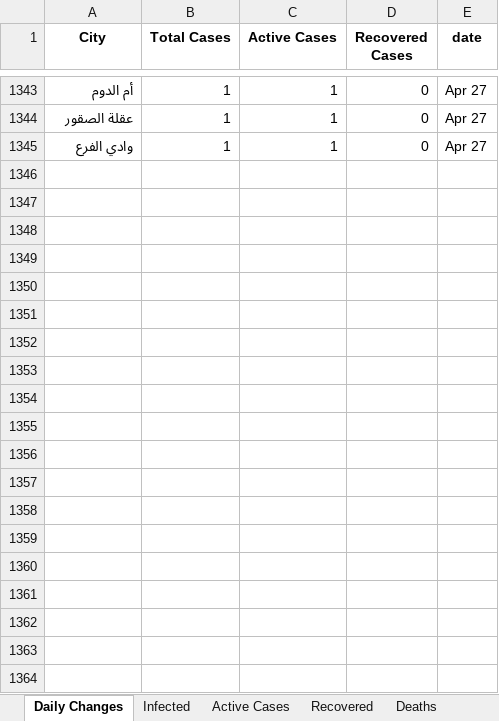
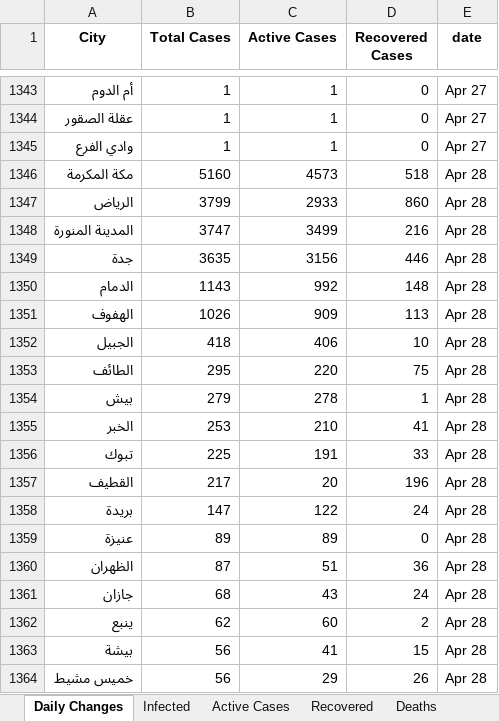
Before and after one commit to MohammedAlawami/Saudi-Arabia-COVID-19-Dashboard-Scraping, an Excel workbook: ksa_covid19.xlsx, sheet Daily Changes, drawn as a sheet; only a part is shown, gaps mark what is left out; values as stored, in another font and other column widths than the file's, no borders; the diff covers the shown part only; the diff names each change by its address in the sheet, - before the commit and + after, or states it on an @@ line.

```diff
--- a/ksa_covid19.xlsx (sheet Daily Changes)
+++ b/ksa_covid19.xlsx (sheet Daily Changes)
+row 1346: مكة المكرمة | 5160 | 4573 | 518 | Apr 28
+row 1347: الرياض | 3799 | 2933 | 860 | Apr 28
+row 1348: المدينة المنورة | 3747 | 3499 | 216 | Apr 28
+row 1349: جدة | 3635 | 3156 | 446 | Apr 28
+row 1350: الدمام | 1143 | 992 | 148 | Apr 28
+row 1351: الهفوف | 1026 | 909 | 113 | Apr 28
+row 1352: الجبيل | 418 | 406 | 10 | Apr 28
+row 1353: الطائف | 295 | 220 | 75 | Apr 28
+row 1354: بيش | 279 | 278 | 1 | Apr 28
+row 1355: الخبر | 253 | 210 | 41 | Apr 28
+row 1356: تبوك | 225 | 191 | 33 | Apr 28
+row 1357: القطيف | 217 | 20 | 196 | Apr 28
+row 1358: بريدة | 147 | 122 | 24 | Apr 28
+row 1359: عنيزة | 89 | 89 | 0 | Apr 28
+row 1360: الظهران | 87 | 51 | 36 | Apr 28
+row 1361: جازان | 68 | 43 | 24 | Apr 28
+row 1362: ينبع | 62 | 60 | 2 | Apr 28
+row 1363: بيشة | 56 | 41 | 15 | Apr 28
+row 1364: خميس مشيط | 56 | 29 | 26 | Apr 28
```
Also changed, not shown: 75 added rows elsewhere in this sheet, sheet Recovered, sheet Recovered Daily, sheet Death Daily, sheet Infected Daily, sheet Active Cases Changes, sheet Deaths, 2 more sheets.
